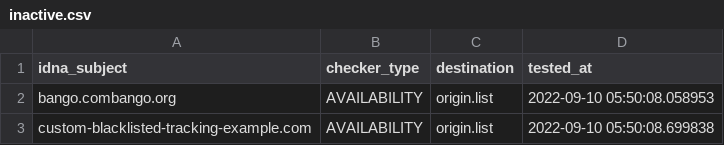
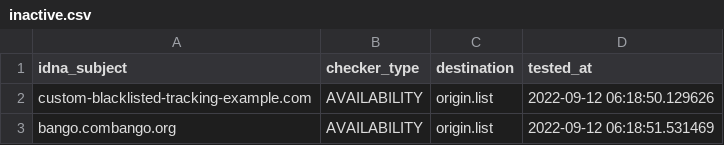
Before and after one commit to dead-hosts/Basic-tracking-list_web_disconnect.me, a CSV file: .pyfunceble/inactive.csv, drawn as a sheet.

Commit message:
[Final/Result][Dead-Hosts::Basic-tracking-list_web_disconnect.me] [GHA skip]
O51GBt5diupYj2Jre6pcQg5t

```diff
--- a/.pyfunceble/inactive.csv
+++ b/.pyfunceble/inactive.csv
@@ -1,3 +1,3 @@
 idna_subject,checker_type,destination,tested_at
-bango.combango.org,AVAILABILITY,origin.list,2022-09-10 05:50:08.058953
-custom-blacklisted-tracking-example.com,AVAILABILITY,origin.list,2022-09-10 05:50:08.699838
+custom-blacklisted-tracking-example.com,AVAILABILITY,origin.list,2022-09-12 06:18:50.129626
+bango.combango.org,AVAILABILITY,origin.list,2022-09-12 06:18:51.531469
```
Also changed, not shown: 10 other files.
